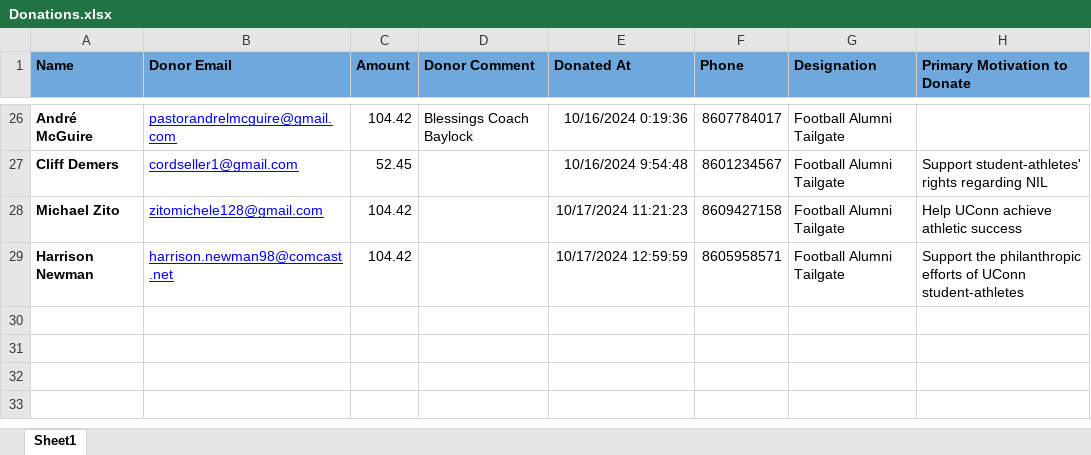
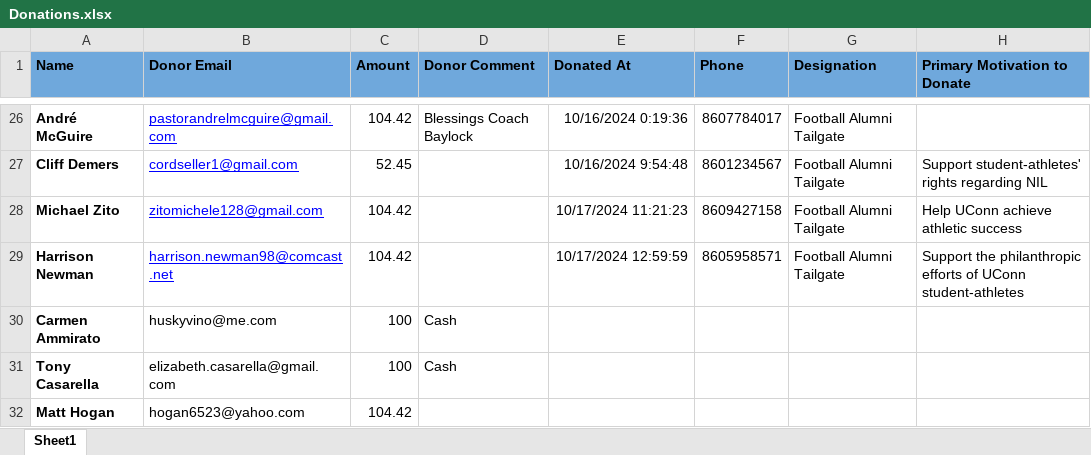
Before and after one commit to KennyPeterDemers/UConnBleedBlue, an Excel workbook: UConnBleedBlue/wwwroot/Data/Donations.xlsx, sheet Sheet1, drawn as a sheet; only a part is shown, gaps mark what is left out; values as stored, in another font and other column widths than the file's, no borders; the diff names each change by its address in the sheet, - before the commit and + after, or states it on an @@ line.

```diff
--- a/UConnBleedBlue/wwwroot/Data/Donations.xlsx (sheet Sheet1)
+++ b/UConnBleedBlue/wwwroot/Data/Donations.xlsx (sheet Sheet1)
+row 30: Carmen Ammirato | huskyvino@me.com | 100 | Cash
+row 31: Tony Casarella | elizabeth.casarella@gmail.com | 100 | Cash
+row 32: Matt Hogan | hogan6523@yahoo.com | 104.42
```
Also changed, not shown: UConnBleedBlue/wwwroot/Data/Costs.xlsx, UConnBleedBlue/wwwroot/Data/Players.xlsx, 11 other files.
